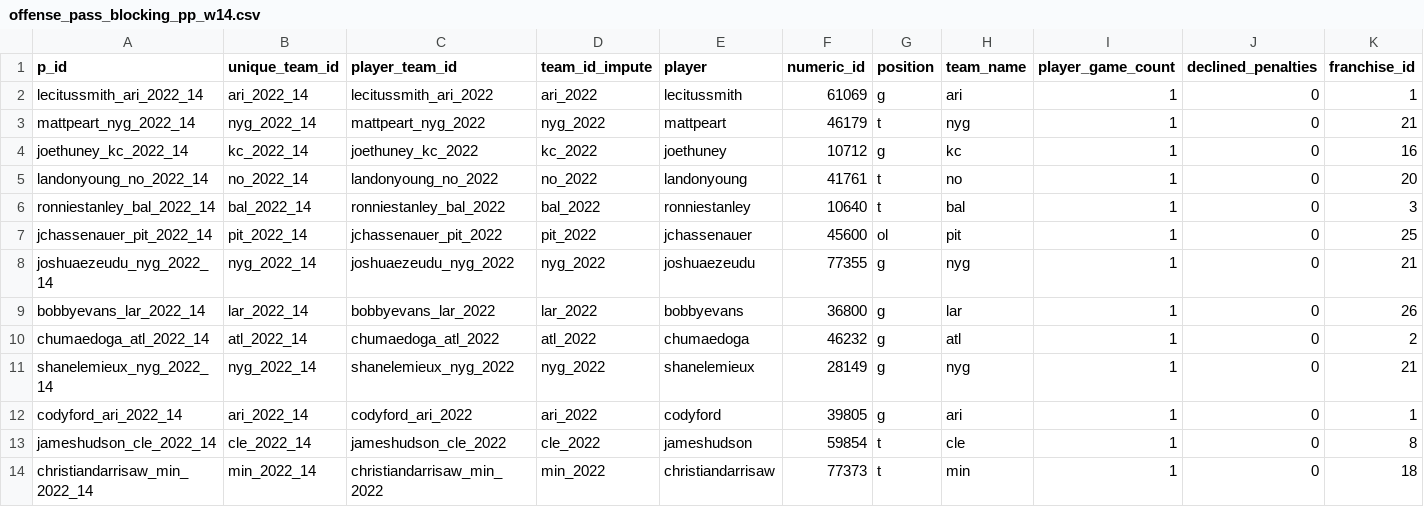
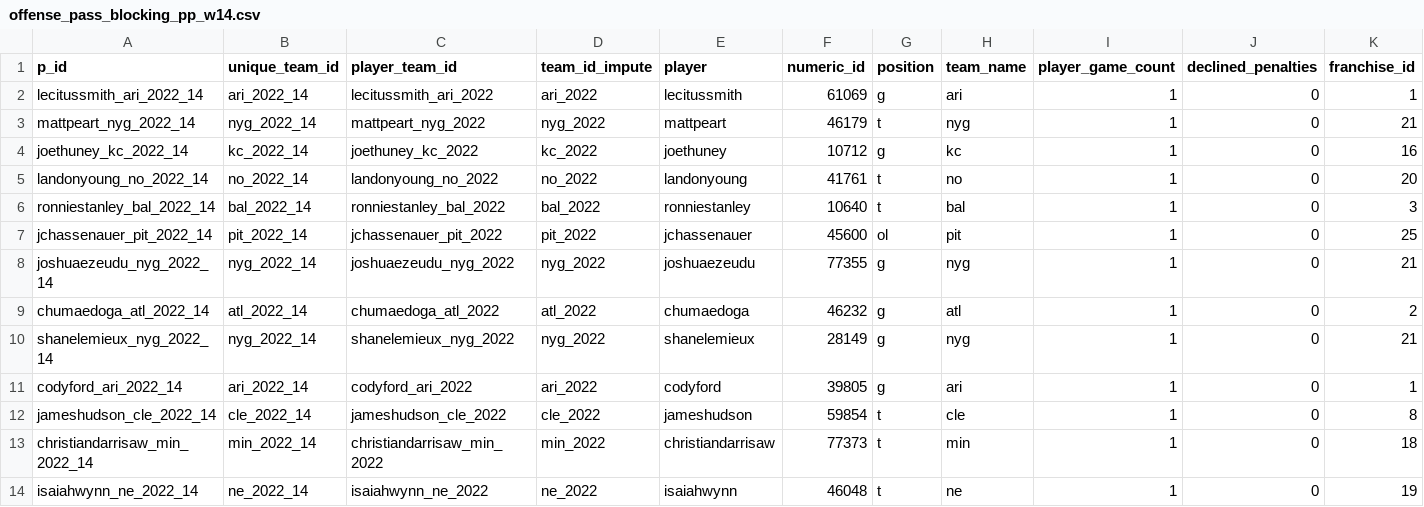
Before and after one commit to MLxMantic/nfl_models, a CSV file: current_data/week_14/offense_pass_blocking_pp_w14.csv, drawn as a sheet; only a part is shown; the shorter side is filled out with more unchanged rows; rows hold the shown columns only; the diff names each change by its address in the sheet, - before the commit and + after, or states it on an @@ line.

```diff
--- a/current_data/week_14/offense_pass_blocking_pp_w14.csv
+++ b/current_data/week_14/offense_pass_blocking_pp_w14.csv
-row 9: bobbyevans_lar_2022_14 | lar_2022_14 | bobbyevans_lar_2022 | lar_2022 | bobbyevans | 36800 | g | lar | 1 | 0 | 26
```
Also changed, not shown: current_data/week_14/block_summ_conc_pp_w14.csv, current_data/week_14/def_summ_conc_pp_w14.csv, 5 other files.
